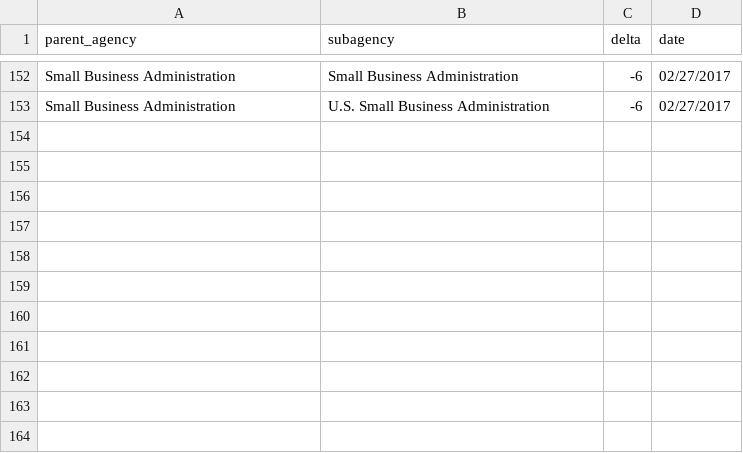
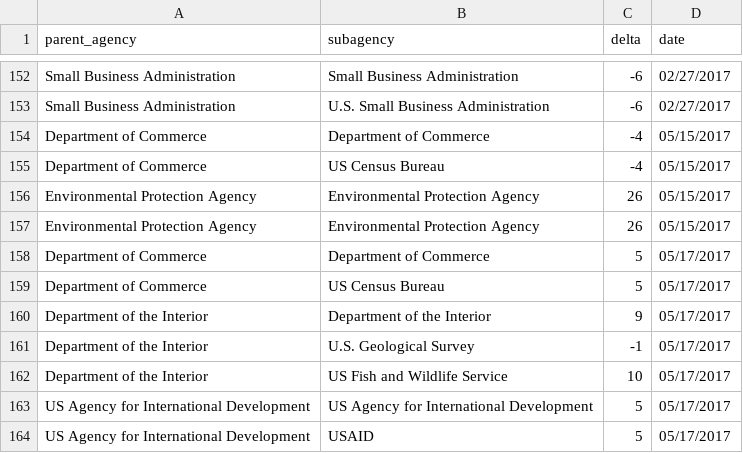
Before and after one commit to hancush/eyeball, a CSV file: output/log.csv, drawn as a sheet; only a part is shown, gaps mark what is left out.

```diff
--- a/output/log.csv
+++ b/output/log.csv
@@ -153 +153,12 @@ Small Business Administration,Small Business Administration,-6,02/27/2017
 Small Business Administration,U.S. Small Business Administration,-6,02/27/2017
+Department of Commerce,Department of Commerce,-4,05/15/2017
+Department of Commerce,US Census Bureau,-4,05/15/2017
+Environmental Protection Agency,Environmental Protection Agency,26,05/15/2017
+Environmental Protection Agency,Environmental Protection Agency,26,05/15/2017
+Department of Commerce,Department of Commerce,5,05/17/2017
+Department of Commerce,US Census Bureau,5,05/17/2017
+Department of the Interior,Department of the Interior,9,05/17/2017
+Department of the Interior,U.S. Geological Survey,-1,05/17/2017
+Department of the Interior,US Fish and Wildlife Service,10,05/17/2017
+US Agency for International Development,US Agency for International Development,5,05/17/2017
+US Agency for International Development,USAID,5,05/17/2017
```
Also changed, not shown: archive.csv, output/churn_summary.csv.
